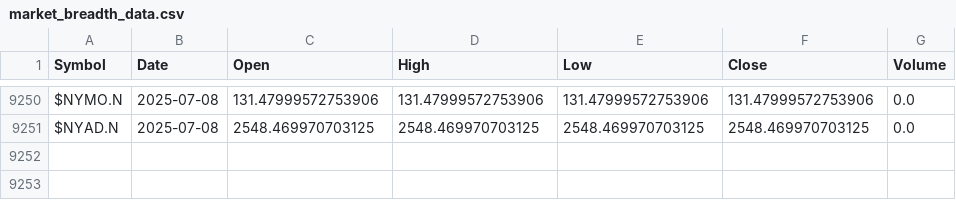
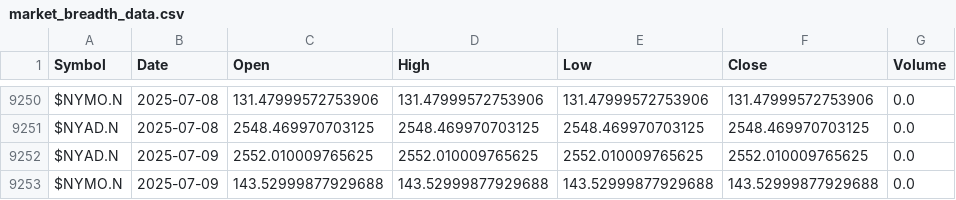
Before and after one commit to carolinacraus/market-state-api, a CSV file: data/market_breadth_data.csv, drawn as a sheet; only a part is shown, gaps mark what is left out; the diff names each change by its address in the sheet, - before the commit and + after, or states it on an @@ line.

Commit message:
Update using download data app route

```diff
--- a/data/market_breadth_data.csv
+++ b/data/market_breadth_data.csv
+row 9252: $NYAD.N | 2025-07-09 | 2552.010009765625 | 2552.010009765625 | 2552.010009765625 | 2552.010009765625 | 0.0
+row 9253: $NYMO.N | 2025-07-09 | 143.52999877929688 | 143.52999877929688 | 143.52999877929688 | 143.52999877929688 | 0.0
```
Also changed, not shown: data/MarketData_NYAD_NYMO.csv, 7 other files.
